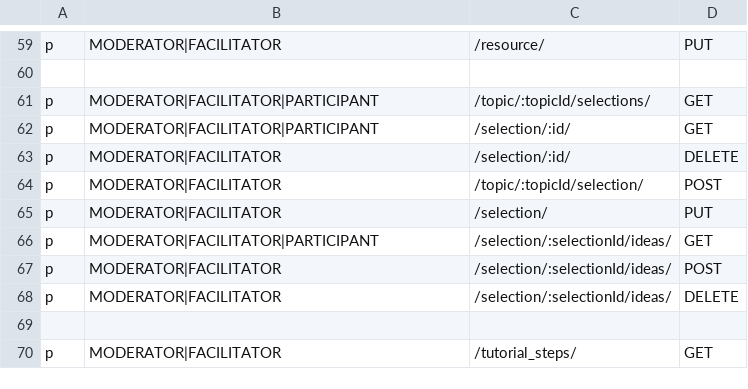
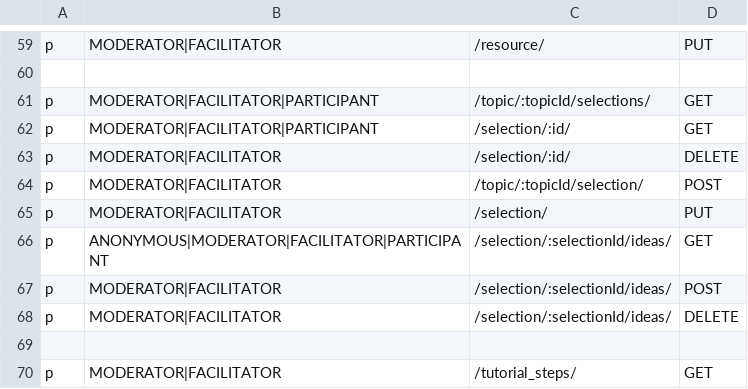
Before and after one commit to Playful-Interactive-Environments/SpaceHuddle, a CSV file: api/resources/auth/policy.csv, drawn as a sheet; only a part is shown, gaps mark what is left out; the diff covers the shown part only.

Commit message:
#backend: add session role anonymous

```diff
--- a/api/resources/auth/policy.csv
+++ b/api/resources/auth/policy.csv
@@ -65,3 +65,3 @@ p, MODERATOR|FACILITATOR, /topic/:topicId/selection/, POST
 p, MODERATOR|FACILITATOR, /selection/, PUT
-p, MODERATOR|FACILITATOR|PARTICIPANT, /selection/:selectionId/ideas/, GET
+p, ANONYMOUS|MODERATOR|FACILITATOR|PARTICIPANT, /selection/:selectionId/ideas/, GET
 p, MODERATOR|FACILITATOR, /selection/:selectionId/ideas/, POST
```
Also changed, not shown: 1 added row and 23 edited cells elsewhere in this file, 5 other files.
